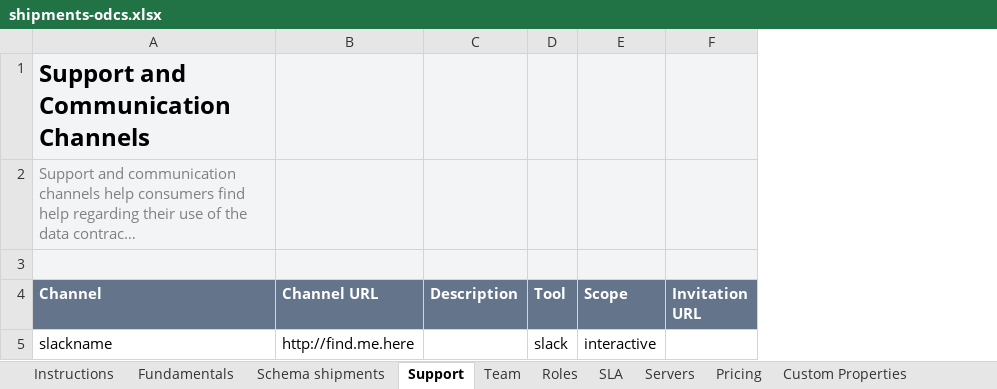
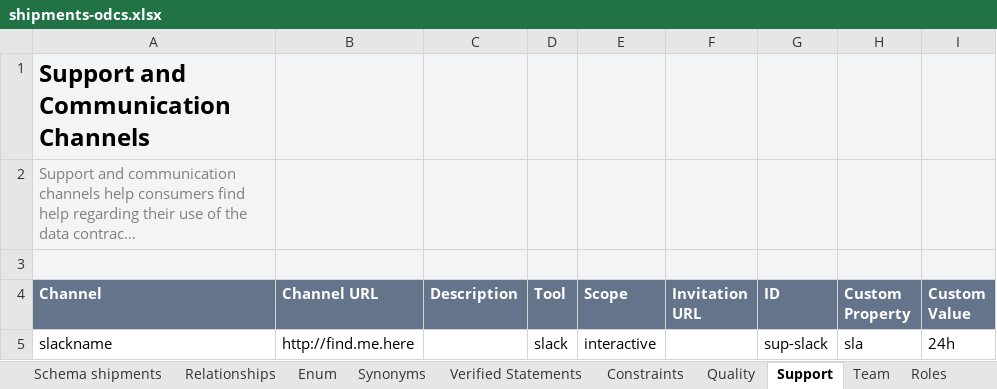
Before and after one commit to datacontract/open-data-contract-standard-excel-template, an Excel workbook: examples/shipments-odcs.xlsx, sheet Support, drawn as a sheet; long unchanged cells end in …; values as stored, in another font and other column widths than the file's, no borders; the diff names each change by its address in the sheet, - before the commit and + after, or states it on an @@ line.

Commit message:
ODCS 3.2 layout (templateVersion 2): child sheets, element references, generic server block

```diff
--- a/examples/shipments-odcs.xlsx (sheet Support)
+++ b/examples/shipments-odcs.xlsx (sheet Support)
+sheet tab: Relationships
+sheet tab: Enum
+sheet tab: Synonyms
+sheet tab: Verified Statements
+sheet tab: Constraints
+sheet tab: Quality
+column G (ID), row 5: sup-slack
+column H (Custom Property), row 5: sla
+column I (Custom Value), row 5: 24h
```
Also changed, not shown: sheet Schema shipments, sheet Custom Properties, sheet Servers, sheet Team, sheet Roles, sheet SLA, 2 more sheets, other sheet tabs, charts or pictures, odcs-template.xlsx, 20 other files.
